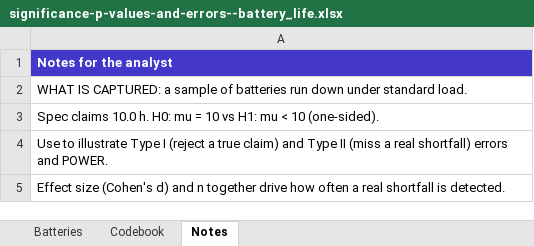
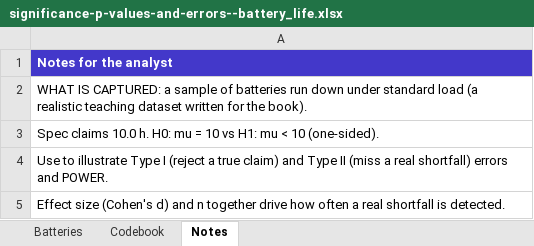
Before and after one commit to johnfisher-ai/Statistics-Data-Science-AI-Visual-Book, an Excel workbook: data/significance-p-values-and-errors--battery_life.xlsx, sheet Notes, drawn as a sheet; values as stored, in another font and other column widths than the file's, no borders; the diff names each change by its address in the sheet, - before the commit and + after, or states it on an @@ line.

```diff
--- a/data/significance-p-values-and-errors--battery_life.xlsx (sheet Notes)
+++ b/data/significance-p-values-and-errors--battery_life.xlsx (sheet Notes)
-A2: …under standard load.
+A2: …under standard load (a realistic teaching dataset written for the book).
```
Also changed, not shown: 5 other files.
